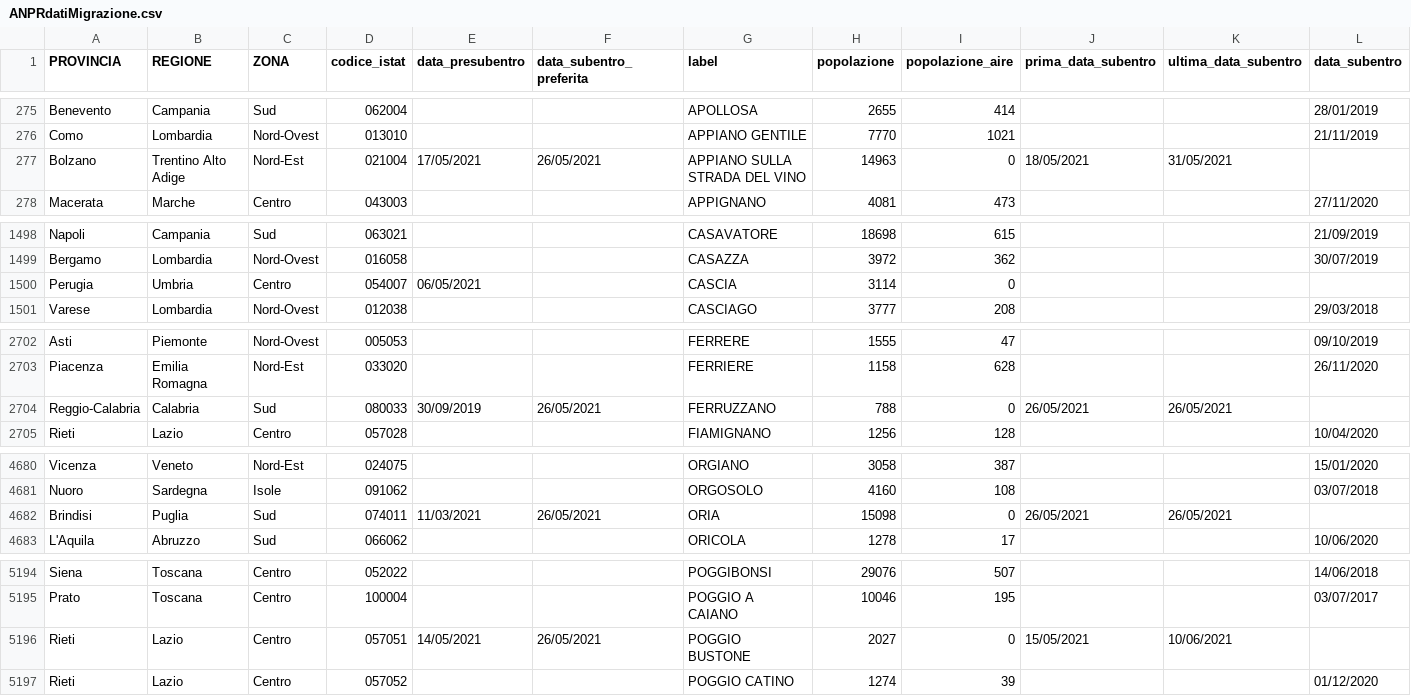
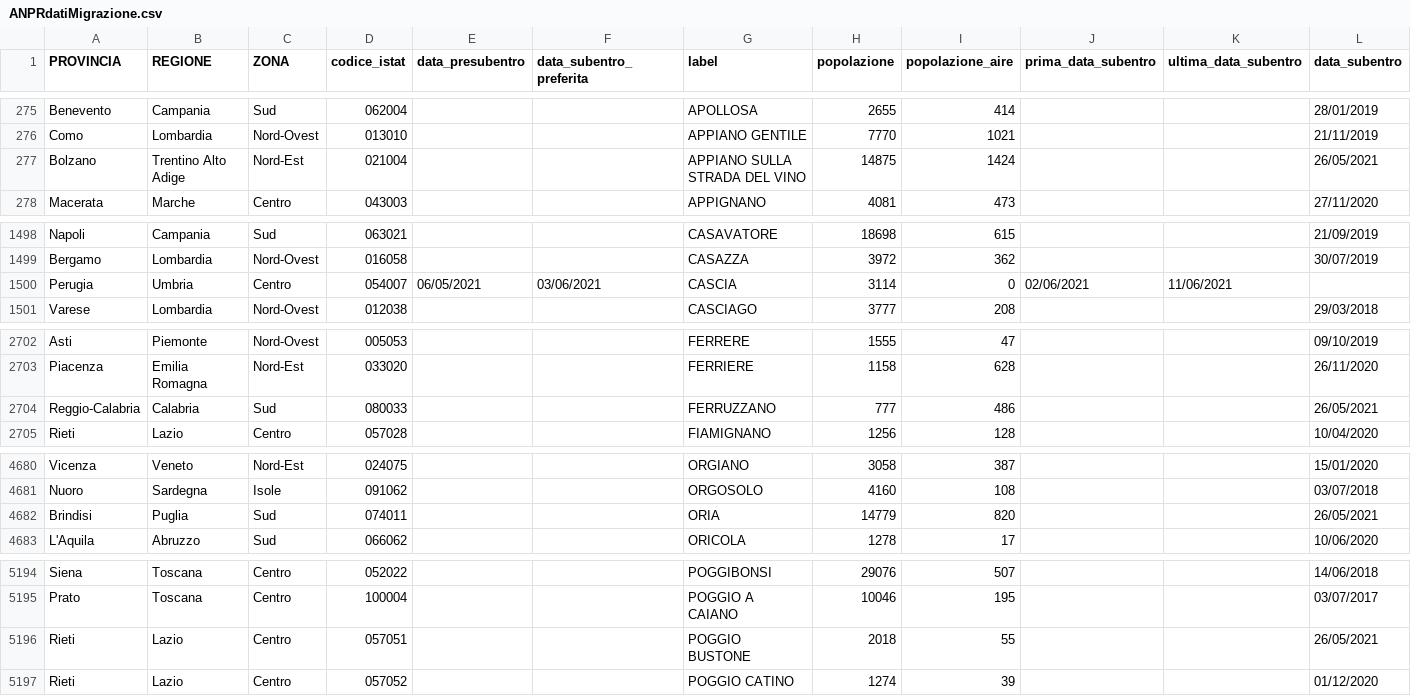
Before and after one commit to aborruso/archivioDatiPubbliciPreziosi, a CSV file: docs/ANPRdatiMigrazione/ANPRdatiMigrazione.csv, drawn as a sheet; only a part is shown, gaps mark what is left out; the diff covers the shown part only.

```diff
--- a/docs/ANPRdatiMigrazione/ANPRdatiMigrazione.csv
+++ b/docs/ANPRdatiMigrazione/ANPRdatiMigrazione.csv
@@ -276,3 +276,3 @@ Benevento,Campania,Sud,062004,,,APOLLOSA,2655,414,,,28/01/2019
 Como,Lombardia,Nord-Ovest,013010,,,APPIANO GENTILE,7770,1021,,,21/11/2019
-Bolzano,Trentino Alto Adige,Nord-Est,021004,17/05/2021,26/05/2021,APPIANO SULLA STRADA DEL VINO,14963,0,18/05/2021,31/05/2021,
+Bolzano,Trentino Alto Adige,Nord-Est,021004,,,APPIANO SULLA STRADA DEL VINO,14875,1424,,,26/05/2021
 Macerata,Marche,Centro,043003,,,APPIGNANO,4081,473,,,27/11/2020
@@ -1499,3 +1499,3 @@ Napoli,Campania,Sud,063021,,,CASAVATORE,18698,615,,,21/09/2019
 Bergamo,Lombardia,Nord-Ovest,016058,,,CASAZZA,3972,362,,,30/07/2019
-Perugia,Umbria,Centro,054007,06/05/2021,,CASCIA,3114,0,,,
+Perugia,Umbria,Centro,054007,06/05/2021,03/06/2021,CASCIA,3114,0,02/06/2021,11/06/2021,
 Varese,Lombardia,Nord-Ovest,012038,,,CASCIAGO,3777,208,,,29/03/2018
@@ -2703,3 +2703,3 @@ Asti,Piemonte,Nord-Ovest,005053,,,FERRERE,1555,47,,,09/10/2019
 Piacenza,Emilia Romagna,Nord-Est,033020,,,FERRIERE,1158,628,,,26/11/2020
-Reggio-Calabria,Calabria,Sud,080033,30/09/2019,26/05/2021,FERRUZZANO,788,0,26/05/2021,26/05/2021,
+Reggio-Calabria,Calabria,Sud,080033,,,FERRUZZANO,777,486,,,26/05/2021
 Rieti,Lazio,Centro,057028,,,FIAMIGNANO,1256,128,,,10/04/2020
@@ -4681,3 +4681,3 @@ Vicenza,Veneto,Nord-Est,024075,,,ORGIANO,3058,387,,,15/01/2020
 Nuoro,Sardegna,Isole,091062,,,ORGOSOLO,4160,108,,,03/07/2018
-Brindisi,Puglia,Sud,074011,11/03/2021,26/05/2021,ORIA,15098,0,26/05/2021,26/05/2021,
+Brindisi,Puglia,Sud,074011,,,ORIA,14779,820,,,26/05/2021
 L'Aquila,Abruzzo,Sud,066062,,,ORICOLA,1278,17,,,10/06/2020
@@ -5195,3 +5195,3 @@ Siena,Toscana,Centro,052022,,,POGGIBONSI,29076,507,,,14/06/2018
 Prato,Toscana,Centro,100004,,,POGGIO A CAIANO,10046,195,,,03/07/2017
-Rieti,Lazio,Centro,057051,14/05/2021,26/05/2021,POGGIO BUSTONE,2027,0,15/05/2021,10/06/2021,
+Rieti,Lazio,Centro,057051,,,POGGIO BUSTONE,2018,55,,,26/05/2021
 Rieti,Lazio,Centro,057052,,,POGGIO CATINO,1274,39,,,01/12/2020
```
Also changed, not shown: 6 edited cells elsewhere in this file.
